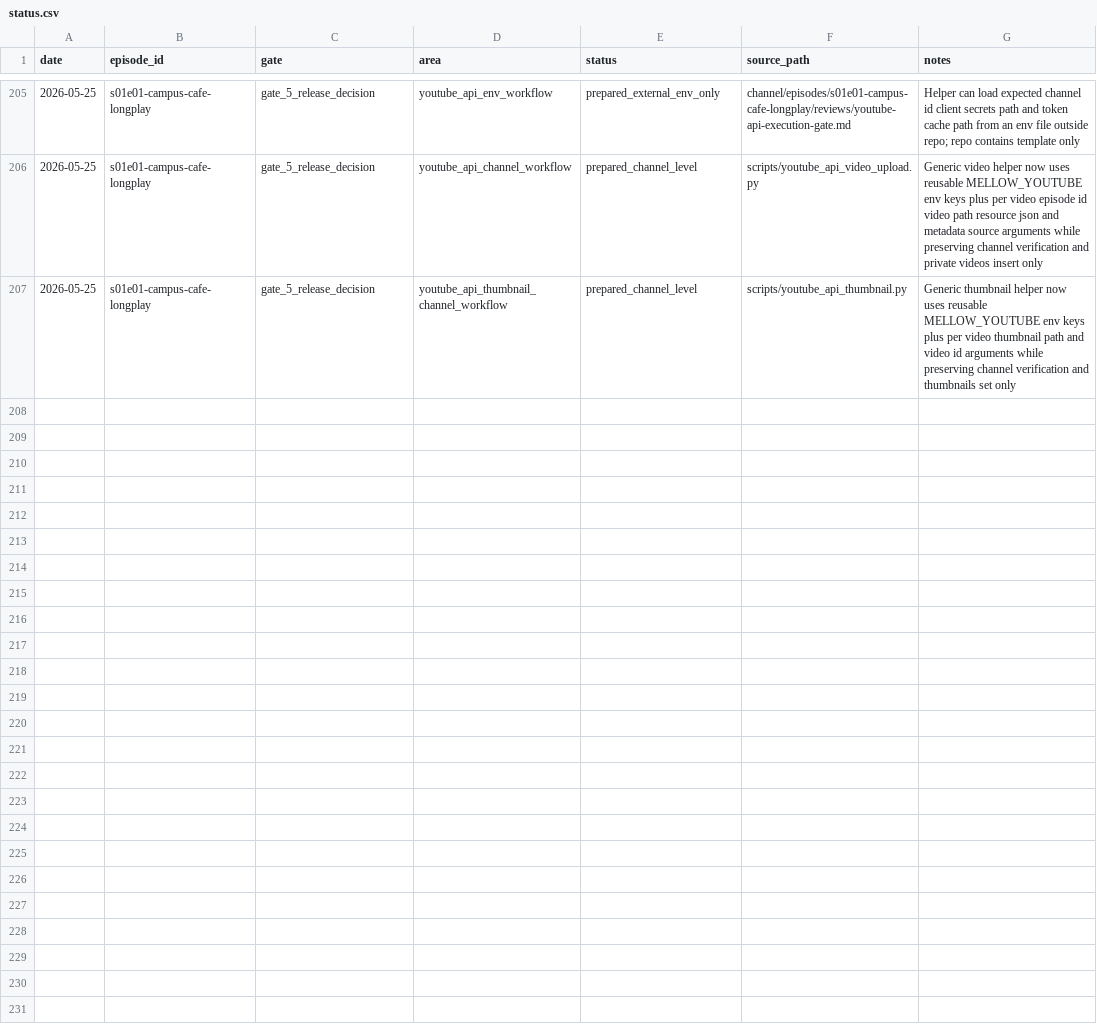
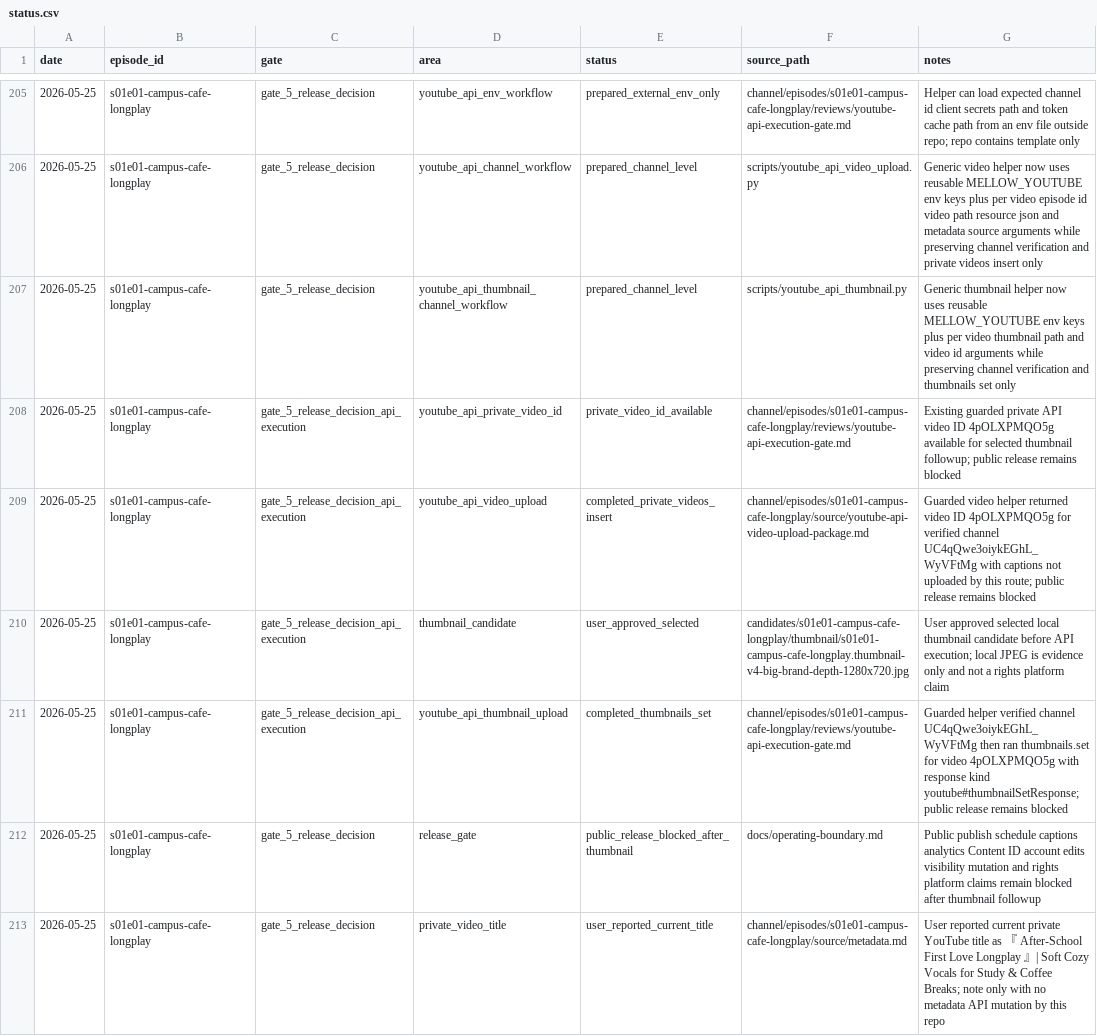
Before and after one commit to myr-air/zodiac-leo, a CSV file: channel/episodes/s01e01-campus-cafe-longplay/tracking/status.csv, drawn as a sheet; only a part is shown, gaps mark what is left out; the diff names each change by its address in the sheet, - before the commit and + after, or states it on an @@ line.

Commit message:
Record S01E01 private upload and thumbnail

```diff
--- a/channel/episodes/s01e01-campus-cafe-longplay/tracking/status.csv
+++ b/channel/episodes/s01e01-campus-cafe-longplay/tracking/status.csv
+row 208: 2026-05-25 | s01e01-campus-cafe-longplay | gate_5_release_decision_api_execution | youtube_api_private_video_id | private_video_id_available | channel/episodes/s01e01-campus-cafe-longplay/reviews/youtube-api-execution-gate.md | Existing guarded private API video ID 4pOLXPMQO5g available for selected thumbnail followup; public release remains blocked
+row 209: 2026-05-25 | s01e01-campus-cafe-longplay | gate_5_release_decision_api_execution | youtube_api_video_upload | completed_private_videos_insert | channel/episodes/s01e01-campus-cafe-longplay/source/youtube-api-video-upload-package.md | Guarded video helper returned video ID 4pOLXPMQO5g for verified channel UC4qQwe3oiykEGhL_WyVFtMg with captions not uploaded by this route; public release remains blocked
+row 210: 2026-05-25 | s01e01-campus-cafe-longplay | gate_5_release_decision_api_execution | thumbnail_candidate | user_approved_selected | candidates/s01e01-campus-cafe-longplay/thumbnail/s01e01-campus-cafe-longplay.thumbnail-v4-big-brand-depth-1280x720.jpg | User approved selected local thumbnail candidate before API execution; local JPEG is evidence only and not a rights platform claim
+row 211: 2026-05-25 | s01e01-campus-cafe-longplay | gate_5_release_decision_api_execution | youtube_api_thumbnail_upload | completed_thumbnails_set | channel/episodes/s01e01-campus-cafe-longplay/reviews/youtube-api-execution-gate.md | Guarded helper verified channel UC4qQwe3oiykEGhL_WyVFtMg then ran thumbnails.set for video 4pOLXPMQO5g with response kind youtube#thumbnailSetResponse; public release remains blocked
+row 212: 2026-05-25 | s01e01-campus-cafe-longplay | gate_5_release_decision | release_gate | public_release_blocked_after_thumbnail | docs/operating-boundary.md | Public publish schedule captions analytics Content ID account edits visibility mutation and rights platform claims remain blocked after thumbnail followup
+row 213: 2026-05-25 | s01e01-campus-cafe-longplay | gate_5_release_decision | private_video_title | user_reported_current_title | channel/episodes/s01e01-campus-cafe-longplay/source/metadata.md | User reported current private YouTube title as 『 After-School First Love Longplay 』| Soft Cozy Vocals for Study & Coffee Breaks; note only with no metadata API mutation by this repo
```
Also changed, not shown: channel/episodes/s01e01-campus-cafe-longplay/tracking/assets.csv, channel/episodes/s01e01-campus-cafe-longplay/tracking/decisions.csv, 16 other files.
